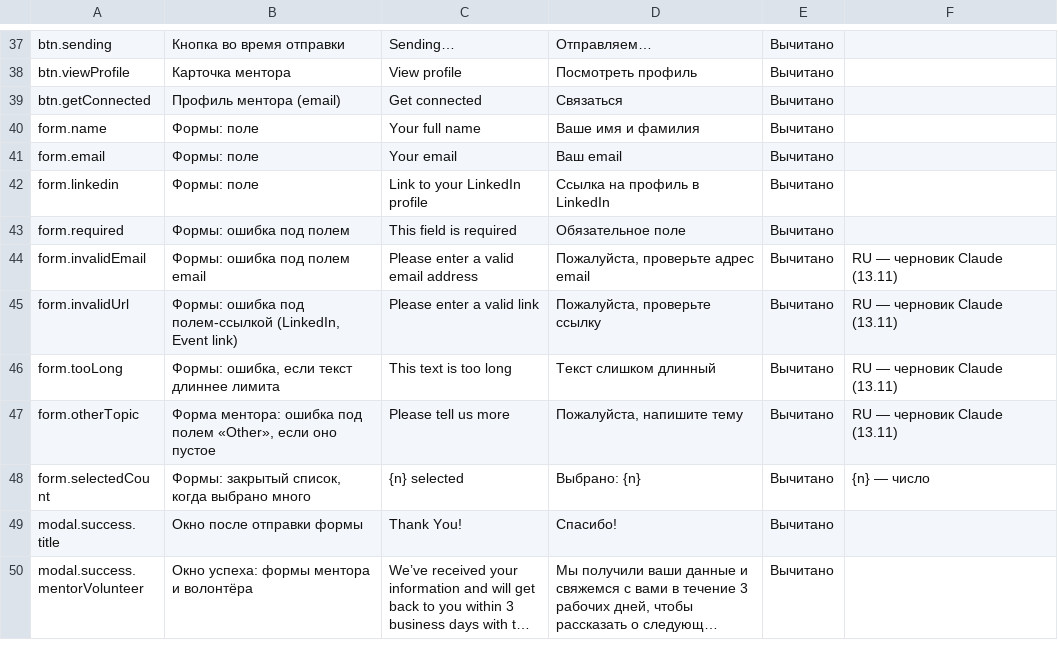
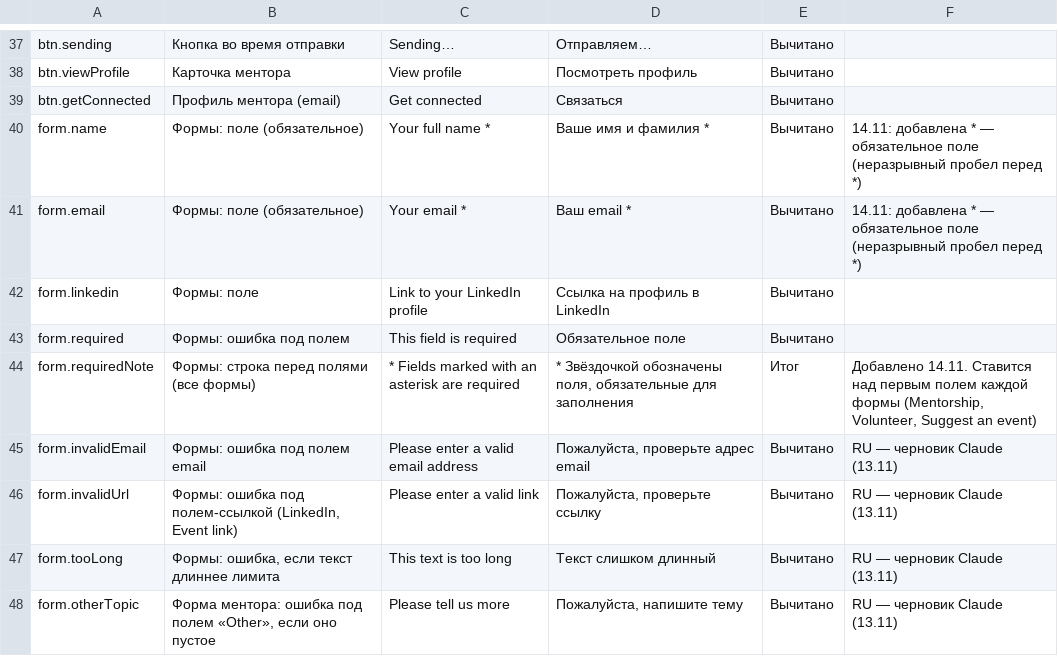
Before and after one commit to WorkChat-Seattle/workchat-seattle-website, a CSV file: content/texts/common.csv, drawn as a sheet; only a part is shown, gaps mark what is left out; the shorter side is filled out with more unchanged rows; long unchanged cells end in ….

```diff
--- a/content/texts/common.csv
+++ b/content/texts/common.csv
@@ -45,6 +45,7 @@ btn.viewProfile,Карточка ментора,View profile,Посмотрет
 btn.getConnected,Профиль ментора (email),Get connected,Связаться,Вычитано,
-form.name,Формы: поле,Your full name,Ваше имя и фамилия,Вычитано,
-form.email,Формы: поле,Your email,Ваш email,Вычитано,
+form.name,Формы: поле (обязательное),Your full name *,Ваше имя и фамилия *,Вычитано,14.11: добавлена * — обязательное поле (неразрывный пробел перед *)
+form.email,Формы: поле (обязательное),Your email *,Ваш email *,Вычитано,14.11: добавлена * — обязательное поле (неразрывный пробел перед *)
 form.linkedin,Формы: поле,Link to your LinkedIn profile,Ссылка на профиль в LinkedIn,Вычитано,
 form.required,Формы: ошибка под полем,This field is required,Обязательное поле,Вычитано,
+form.requiredNote,Формы: строка перед полями (все формы),* Fields marked with an asterisk are required,"* Звёздочкой обозначены поля, обязательные для заполнения",Итог,"Добавлено 14.11. Ставится над первым полем каждой формы (Mentorship, Volunteer, Suggest an event)"
 form.invalidEmail,Формы: ошибка под полем email,Please enter a valid email address,"Пожалуйста, проверьте адрес email",Вычитано,RU — черновик Claude (13.11)
```
Also changed, not shown: content/texts/events.csv, content/texts/mentorship.csv, 9 other files.
